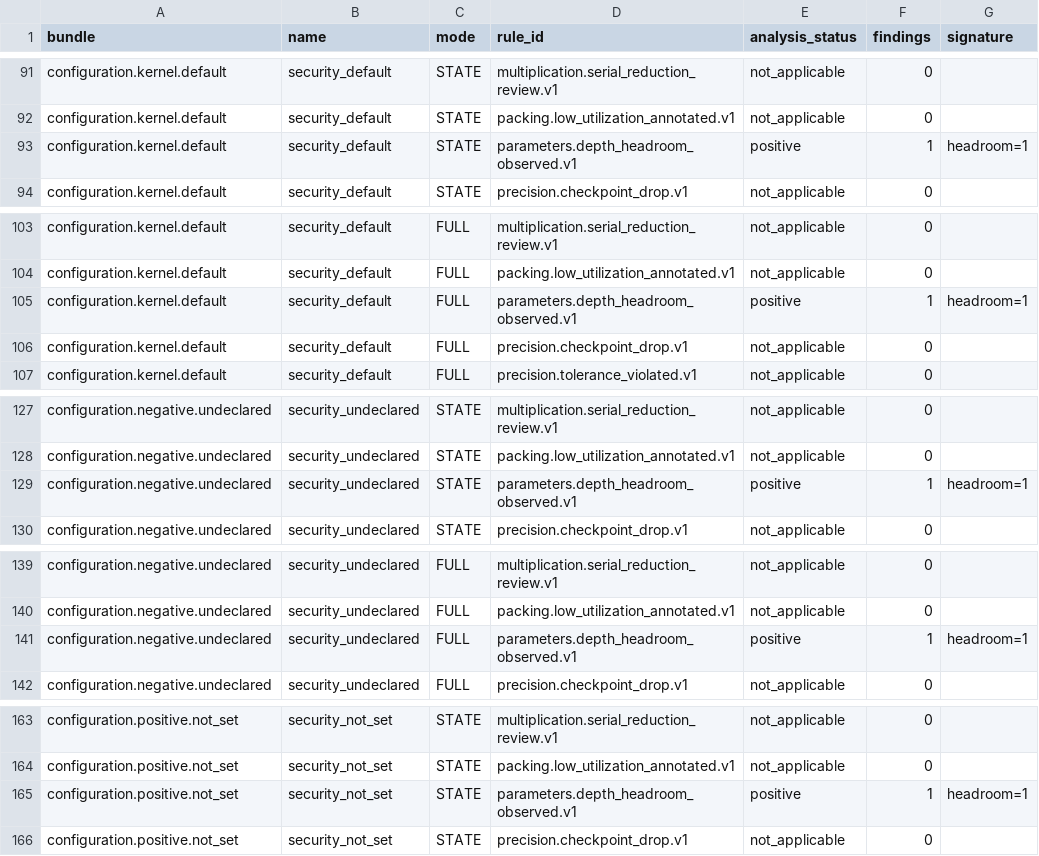
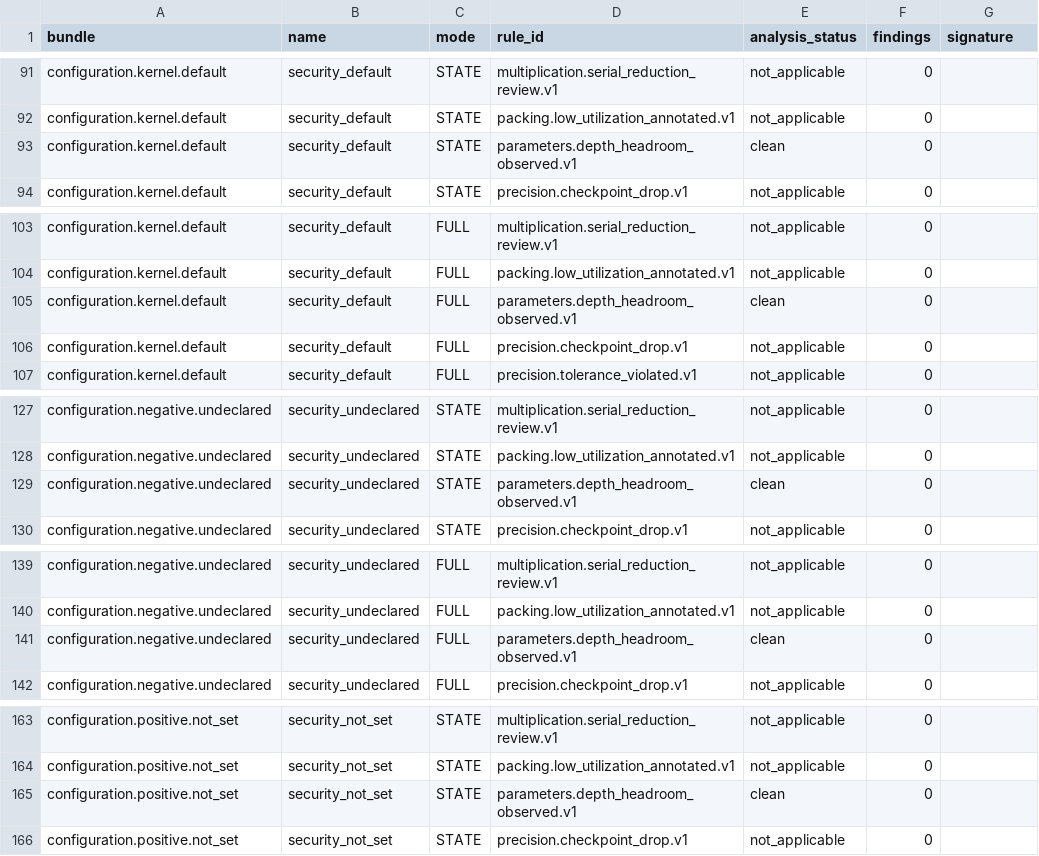
Before and after one commit to Georgakopoulos-Soares-lab/cipherscope, a CSV file: evaluation/raw/semantic_ablation.csv, drawn as a sheet; only a part is shown, gaps mark what is left out; the diff covers the shown part only.

```diff
--- a/evaluation/raw/semantic_ablation.csv
+++ b/evaluation/raw/semantic_ablation.csv
@@ -92,3 +92,3 @@ configuration.kernel.default,security_default,STATE,multiplication.serial_reduct
 configuration.kernel.default,security_default,STATE,packing.low_utilization_annotated.v1,not_applicable,0,
-configuration.kernel.default,security_default,STATE,parameters.depth_headroom_observed.v1,positive,1,headroom=1
+configuration.kernel.default,security_default,STATE,parameters.depth_headroom_observed.v1,clean,0,
 configuration.kernel.default,security_default,STATE,precision.checkpoint_drop.v1,not_applicable,0,
@@ -104,3 +104,3 @@ configuration.kernel.default,security_default,FULL,multiplication.serial_reducti
 configuration.kernel.default,security_default,FULL,packing.low_utilization_annotated.v1,not_applicable,0,
-configuration.kernel.default,security_default,FULL,parameters.depth_headroom_observed.v1,positive,1,headroom=1
+configuration.kernel.default,security_default,FULL,parameters.depth_headroom_observed.v1,clean,0,
 configuration.kernel.default,security_default,FULL,precision.checkpoint_drop.v1,not_applicable,0,
@@ -128,3 +128,3 @@ configuration.negative.undeclared,security_undeclared,STATE,multiplication.seria
 configuration.negative.undeclared,security_undeclared,STATE,packing.low_utilization_annotated.v1,not_applicable,0,
-configuration.negative.undeclared,security_undeclared,STATE,parameters.depth_headroom_observed.v1,positive,1,headroom=1
+configuration.negative.undeclared,security_undeclared,STATE,parameters.depth_headroom_observed.v1,clean,0,
 configuration.negative.undeclared,security_undeclared,STATE,precision.checkpoint_drop.v1,not_applicable,0,
@@ -140,3 +140,3 @@ configuration.negative.undeclared,security_undeclared,FULL,multiplication.serial
 configuration.negative.undeclared,security_undeclared,FULL,packing.low_utilization_annotated.v1,not_applicable,0,
-configuration.negative.undeclared,security_undeclared,FULL,parameters.depth_headroom_observed.v1,positive,1,headroom=1
+configuration.negative.undeclared,security_undeclared,FULL,parameters.depth_headroom_observed.v1,clean,0,
 configuration.negative.undeclared,security_undeclared,FULL,precision.checkpoint_drop.v1,not_applicable,0,
@@ -164,3 +164,3 @@ configuration.positive.not_set,security_not_set,STATE,multiplication.serial_redu
 configuration.positive.not_set,security_not_set,STATE,packing.low_utilization_annotated.v1,not_applicable,0,
-configuration.positive.not_set,security_not_set,STATE,parameters.depth_headroom_observed.v1,positive,1,headroom=1
+configuration.positive.not_set,security_not_set,STATE,parameters.depth_headroom_observed.v1,clean,0,
 configuration.positive.not_set,security_not_set,STATE,precision.checkpoint_drop.v1,not_applicable,0,
```
Also changed, not shown: 32 edited cells elsewhere in this file, 34 other files.
